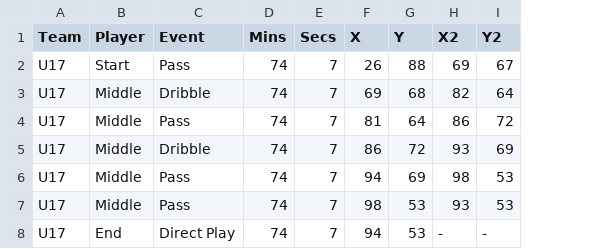
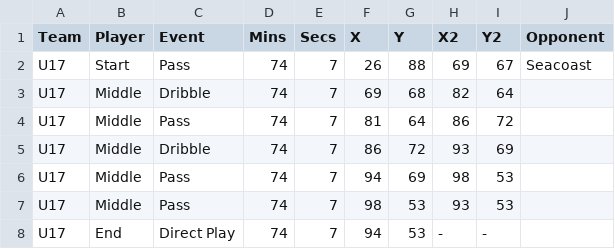
Before and after one commit to naveenelliott/GoalGoalAgainstProject_2025_Bolts, a CSV file: U17 MLS NEXT/U17 v Seacoast 11_17.csv, drawn as a sheet; the diff names each change by its address in the sheet, - before the commit and + after, or states it on an @@ line.

Commit message:
Add files via upload

```diff
--- a/U17 MLS NEXT/U17 v Seacoast 11_17.csv
+++ b/U17 MLS NEXT/U17 v Seacoast 11_17.csv
+column J (Opponent), row 2: Seacoast
```
